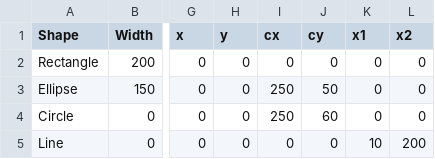
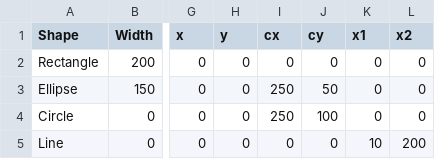
Before and after one commit to ayushiiamin/csvfileimp, a CSV file: data12.csv, drawn as a sheet; only a part is shown, gaps mark what is left out; the diff names each change by its address in the sheet, - before the commit and + after, or states it on an @@ line.

Commit message:
Update data12.csv

```diff
--- a/data12.csv
+++ b/data12.csv
-J4 (cy): 60
+J4 (cy): 100
```
